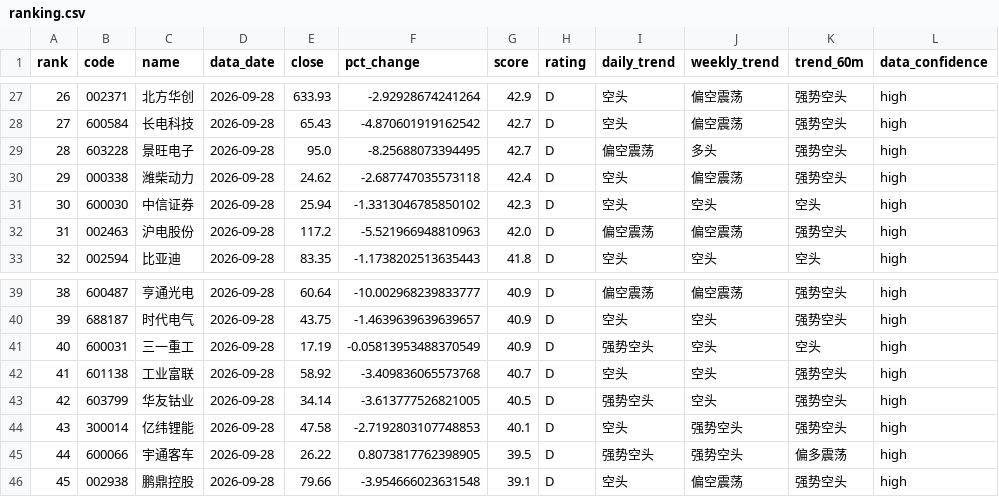
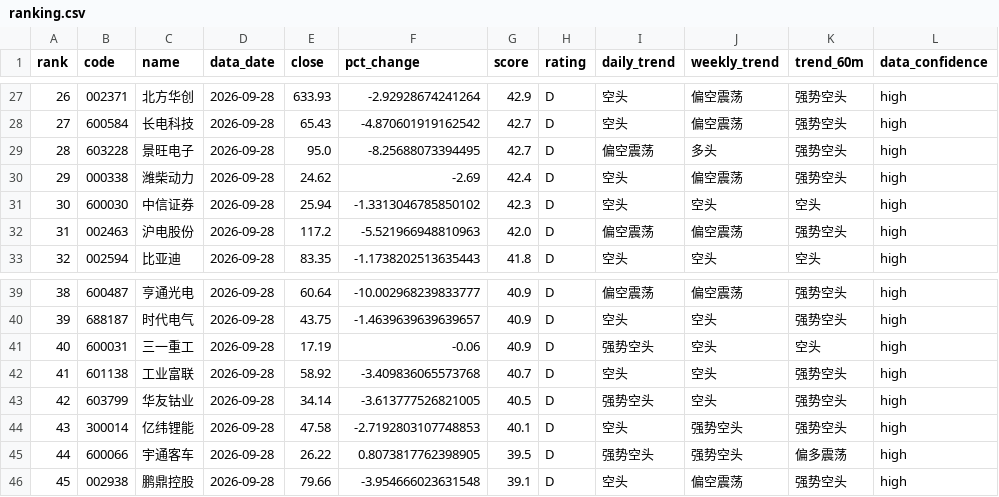
Before and after one commit to jjjbhbk582-hub/daily_stock_analysis, a CSV file: close_review_engine/data/processed/2026-09-28/ranking.csv, drawn as a sheet; only a part is shown, gaps mark what is left out; the diff names each change by its address in the sheet, - before the commit and + after, or states it on an @@ line.

```diff
--- a/close_review_engine/data/processed/2026-09-28/ranking.csv
+++ b/close_review_engine/data/processed/2026-09-28/ranking.csv
-F30 (pct_change): -2.687747035573118
+F30 (pct_change): -2.69
-F41 (pct_change): -0.05813953488370549
+F41 (pct_change): -0.06
```
Also changed, not shown: 4 other files.
